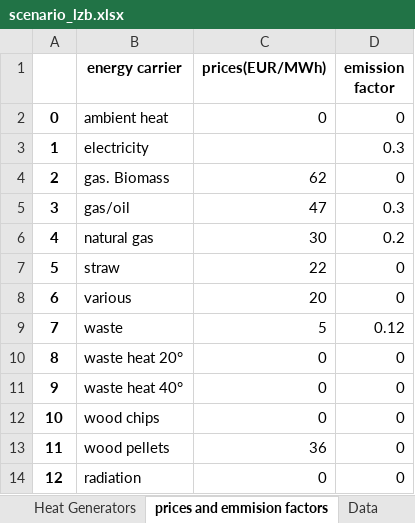
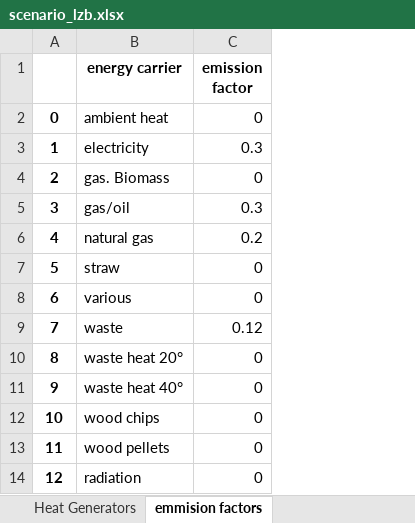
Before and after one commit to tuw-eeg/hotmapsDispatch, an Excel workbook: app/modules/common/FEAT/F16/linz_ag/scenarios/scenario_lzb.xlsx, sheet emmision factors, drawn as a sheet; values as stored, in another font and other column widths than the file's, no borders; the diff names each change by its address in the sheet, - before the commit and + after, or states it on an @@ line.

```diff
--- a/app/modules/common/FEAT/F16/linz_ag/scenarios/scenario_lzb.xlsx (sheet emmision factors)
+++ b/app/modules/common/FEAT/F16/linz_ag/scenarios/scenario_lzb.xlsx (sheet emmision factors)
-sheet tab: prices and emmision factors
+sheet tab: emmision factors
-column C (prices(EUR/MWh)), rows 2-14: 0 |  | 62 | 47 | 30 | 22 | 20 | 5 | 0 | 0 | 0 | 36 | 0
```
Also changed, not shown: sheet Default - External Data, other sheet tabs, app/modules/common/FEAT/F16/input.xlsx, app/modules/common/FEAT/F16/linz_ag/Database-Overview.xlsx, 13 other files.
